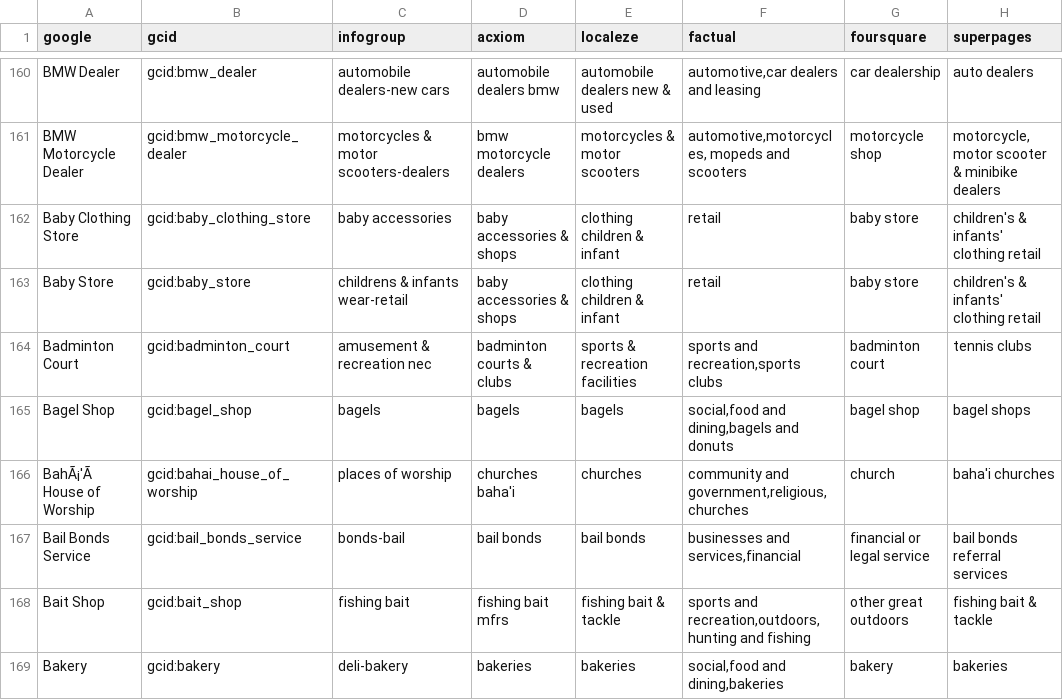
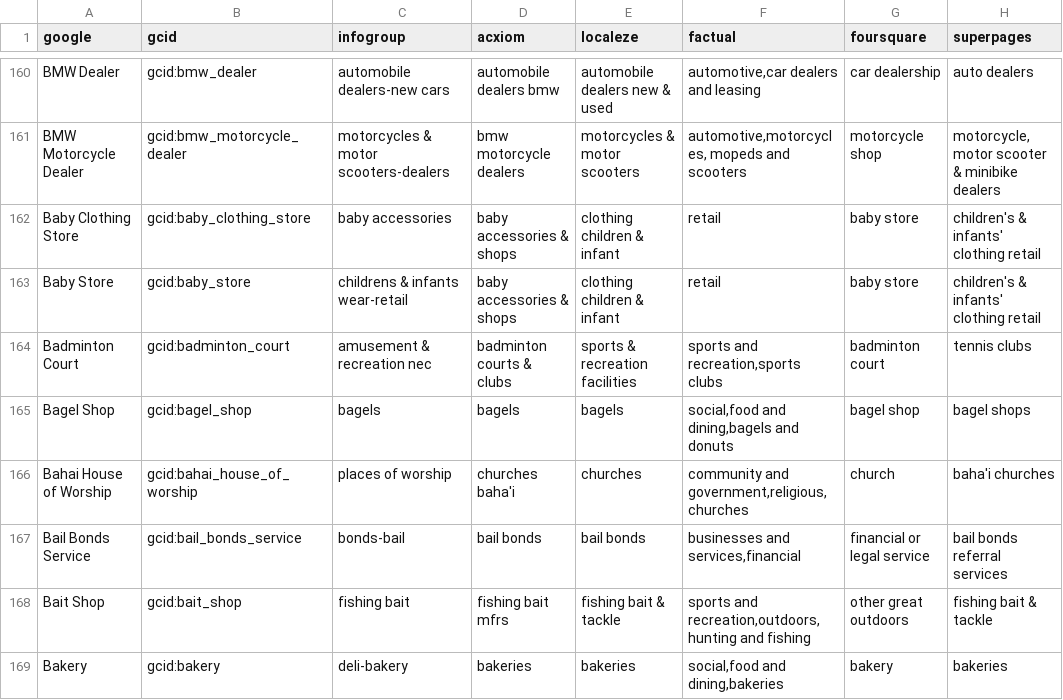
Before and after one commit to adviceinteractivegroup/taxonomy, a CSV file: taxonomy.csv, drawn as a sheet; only a part is shown, gaps mark what is left out; the diff names each change by its address in the sheet, - before the commit and + after, or states it on an @@ line.

Commit message:
fixed encoding issue

```diff
--- a/taxonomy.csv
+++ b/taxonomy.csv
-A166 (google): BahÃ¡'Ã House of Worship
+A166 (google): Bahai House of Worship
```
